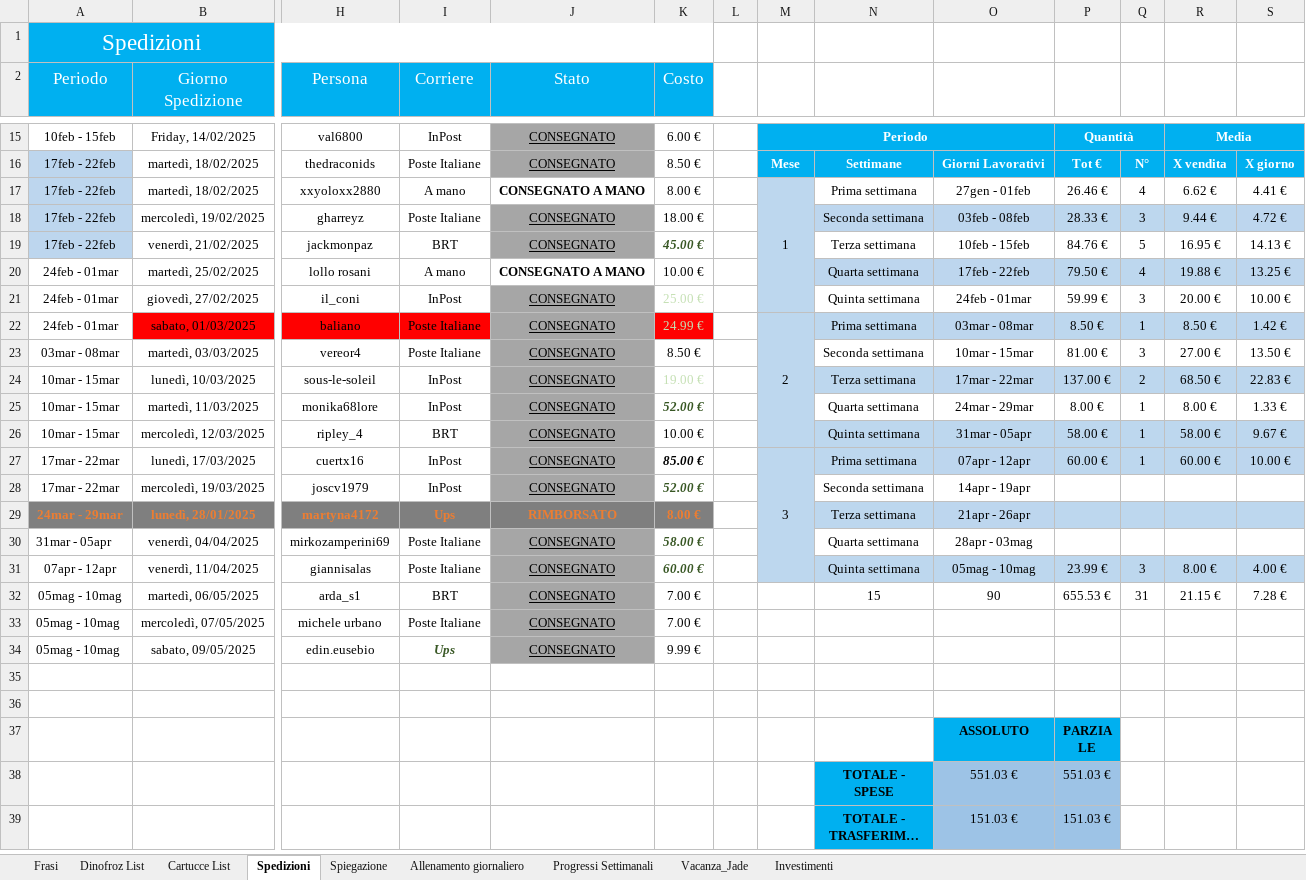
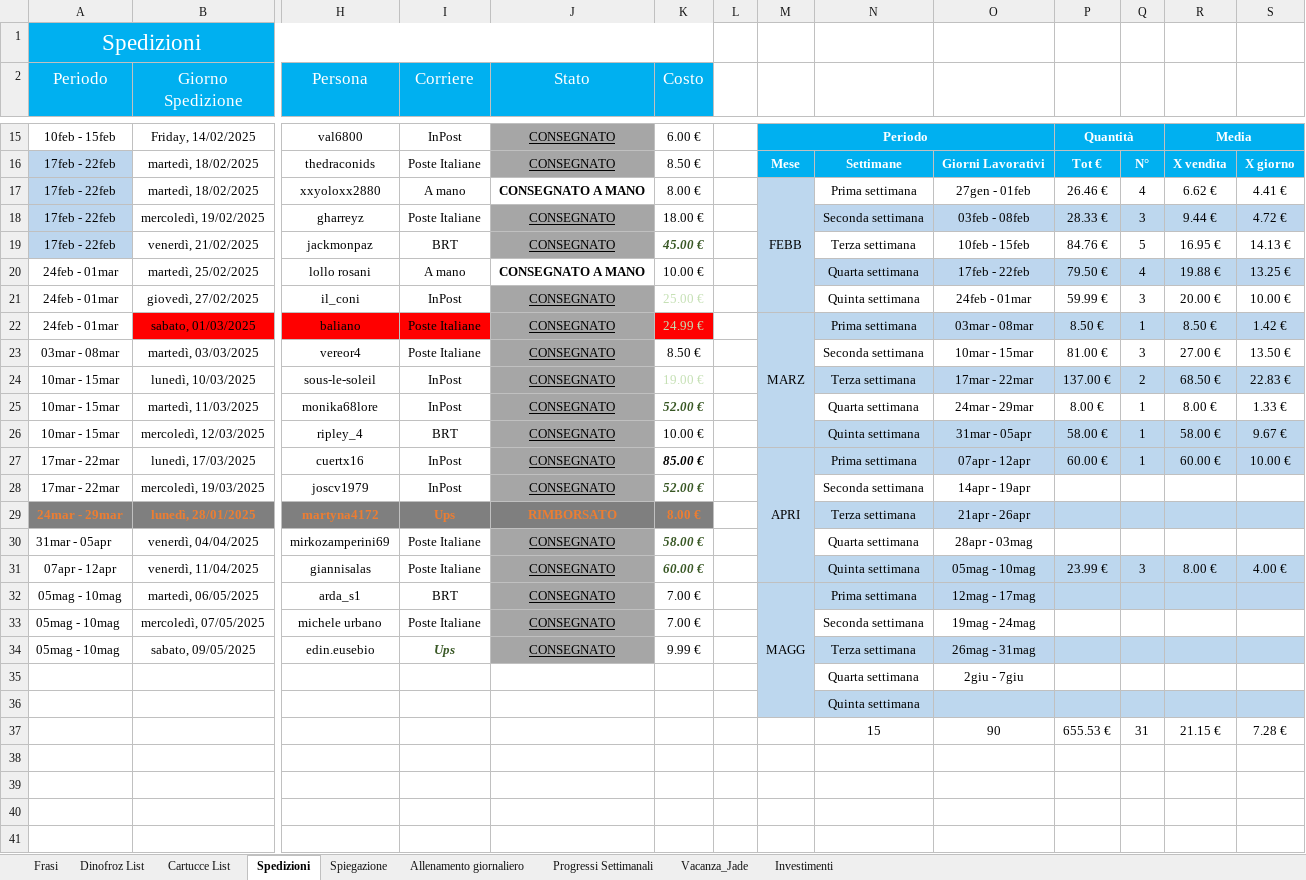
Before and after one commit to fornou/MyWorkFolder, an Excel workbook: myspace/vinted/Chat Bot Vinted.xlsx, sheet Spedizioni, drawn as a sheet; only a part is shown, gaps mark what is left out; the shorter side is filled out with more unchanged rows; long unchanged cells end in …; values as stored, in another font and other column widths than the file's, no borders; conditional formats not drawn; rows hold the shown columns only; the diff names each change by its address in the sheet, - before the commit and + after, or states it on an @@ line.

```diff
--- a/myspace/vinted/Chat Bot Vinted.xlsx (sheet Spedizioni)
+++ b/myspace/vinted/Chat Bot Vinted.xlsx (sheet Spedizioni)
-M17: 1
+M17: FEBB
-M22: 2
+M22: MARZ
-M27: 3
+M27: APRI
-M32: (empty)
+M32: MAGG
-M32:N32 fill: none
+M32:N32 fill: #BDD7EE
+M32:M36 merged
-N32: 15
+N32: Prima settimana
-O32: 90
+O32: 12mag - 17mag
-O32 fill: none
+O32 fill: #BDD6EE
-P32: 655.53 €
+P32: (empty)
-P32:R32 fill: none
+P32:R32 fill: #BDD7EE
-Q32: 31
+Q32: (empty)
-R32: 21.15 €
+R32: (empty)
-S32: 7.28 €
+S32: (empty)
-S32 fill: none
+S32 fill: #BDD6EE
-M33 fill: none
+M33 fill: #BDD7EE
-N33: (empty)
+N33: Seconda settimana
-O33: (empty)
+O33: 19mag - 24mag
-M34:N34 fill: none
+M34:N34 fill: #BDD7EE
-N34: (empty)
+N34: Terza settimana
-O34: (empty)
+O34: 26mag - 31mag
-O34 fill: none
+O34 fill: #BDD6EE
-P34:S34 fill: none
+P34:S34 fill: #BDD7EE
+row 35:  |  |  |  |  |  |  |  | Quarta settimana | 2giu - 7giu
+row 36:  |  |  |  |  |  |  |  | Quinta settimana
+row 37:  |  |  |  |  |  |  |  | 15 | 90 | 655.53 € | 31 | 21.15 € | 7.28 €
+row 38: (empty)
+row 39: (empty)
```
Also changed, not shown: eurofork/Presenze.xlsx, 23 other files.
